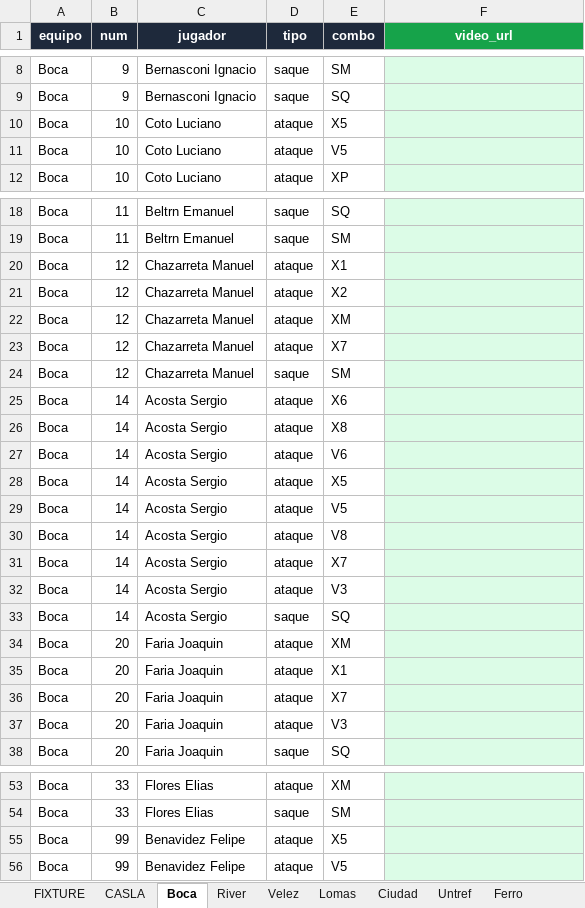
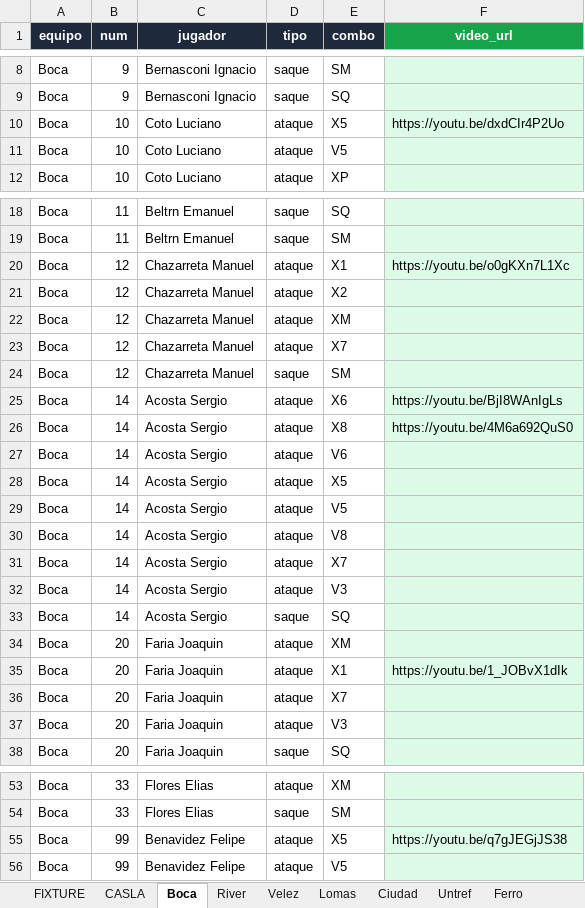
Before and after one commit to ignacioverdi/Voley-Stats, an Excel workbook: videos_casla.xlsx, sheet Boca, drawn as a sheet; only a part is shown, gaps mark what is left out; values as stored, in another font and other column widths than the file's, no borders; the diff names each change by its address in the sheet, - before the commit and + after, or states it on an @@ line.

```diff
--- a/videos_casla.xlsx (sheet Boca)
+++ b/videos_casla.xlsx (sheet Boca)
-F10 (video_url): (empty)
+F10 (video_url): https://youtu.be/dxdCIr4P2Uo
-F20 (video_url): (empty)
+F20 (video_url): https://youtu.be/o0gKXn7L1Xc
-F25 (video_url): (empty)
+F25 (video_url): https://youtu.be/BjI8WAnIgLs
-F26 (video_url): (empty)
+F26 (video_url): https://youtu.be/4M6a692QuS0
-F35 (video_url): (empty)
+F35 (video_url): https://youtu.be/1_JOBvX1dIk
-F55 (video_url): (empty)
+F55 (video_url): https://youtu.be/q7gJEGjJS38
```
Also changed, not shown: 1 other file.
